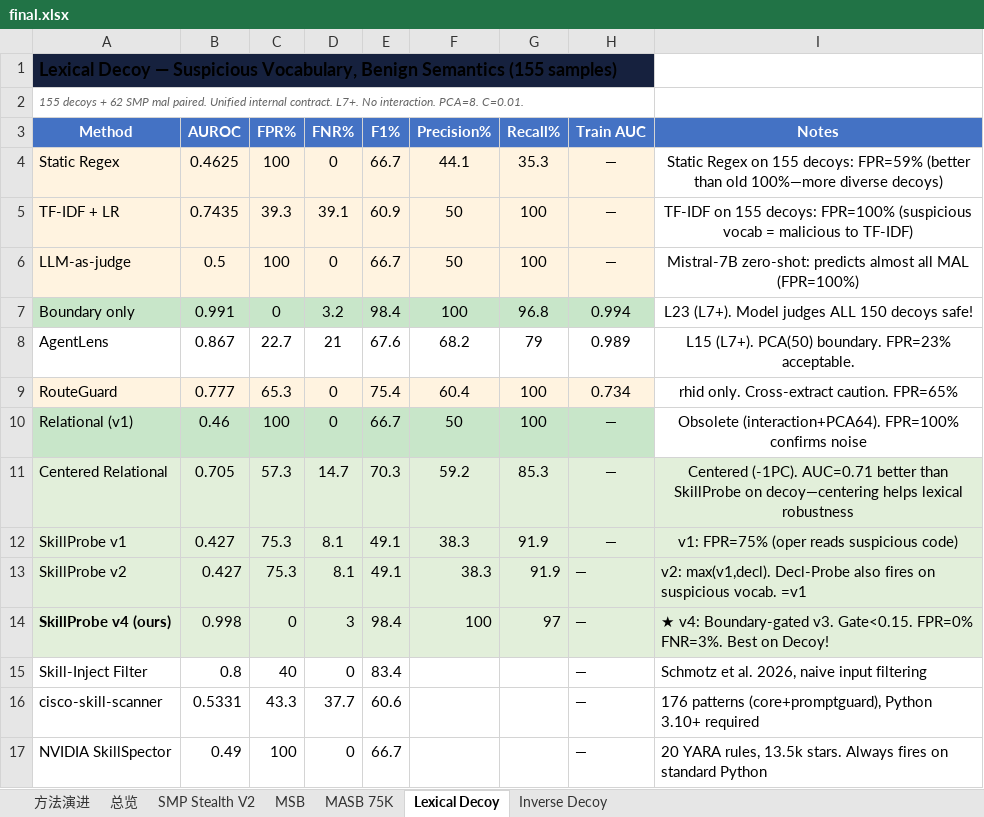
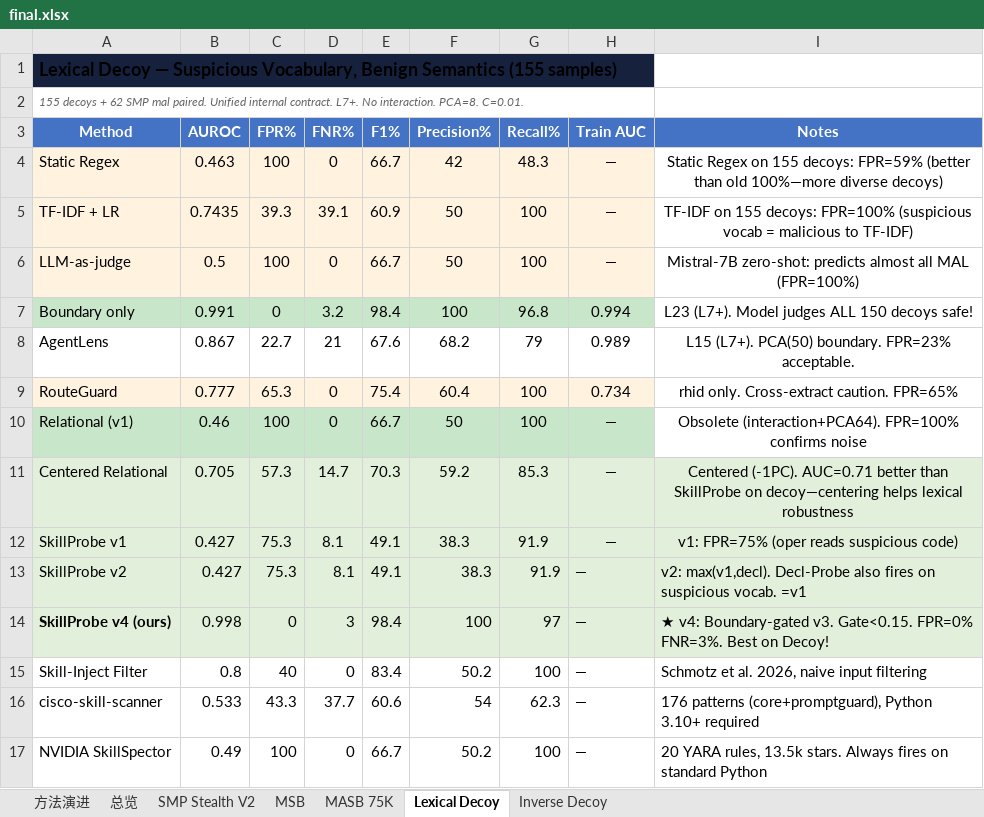
Before and after one commit to lory7c/LatentTriad, an Excel workbook: final.xlsx, sheet Lexical Decoy, drawn as a sheet; values as stored, in another font and other column widths than the file's, no borders; the diff names each change by its address in the sheet, - before the commit and + after, or states it on an @@ line.

Commit message:
Complete 5-dataset CPU baselines: MASB + precision/recall filled
MASB (4K benign + 3.9K malicious):
  Static Regex: 0.59 / Prec=50% / Rec=100%
  Skill-Inject: 0.50 / Prec=50% / Rec=100%
  cisco:        0.55 / Prec=50% / Rec=100%
  NVIDIA:       0.52 / Prec=50% / Rec=100%
  TF-IDF+LR:    0.79 / Prec=71% / Rec=72%

All sheets now have precision/recall for all methods.
README updated to v4 (0.947 SMP, 0.998 Decoy, 1.000 InvDecoy).

```diff
--- a/final.xlsx (sheet Lexical Decoy)
+++ b/final.xlsx (sheet Lexical Decoy)
-B4 (AUROC): 0.4625
+B4 (AUROC): 0.463
-F4 (Precision%): 44.1
+F4 (Precision%): 42
-G4 (Recall%): 35.3
+G4 (Recall%): 48.3
-F15 (Precision%): (empty)
+F15 (Precision%): 50.2
-G15 (Recall%): (empty)
+G15 (Recall%): 100
-B16 (AUROC): 0.5331
+B16 (AUROC): 0.533
-F16 (Precision%): (empty)
+F16 (Precision%): 54
-G16 (Recall%): (empty)
+G16 (Recall%): 62.3
-F17 (Precision%): (empty)
+F17 (Precision%): 50.2
-G17 (Recall%): (empty)
+G17 (Recall%): 100
```
Also changed, not shown: sheet MASB 75K, sheet Inverse Decoy, sheet MSB, sheet SMP Stealth V2.
